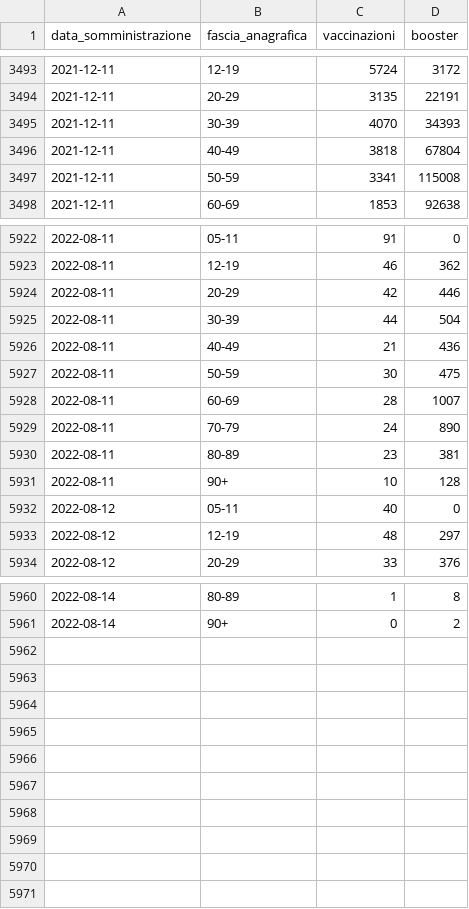
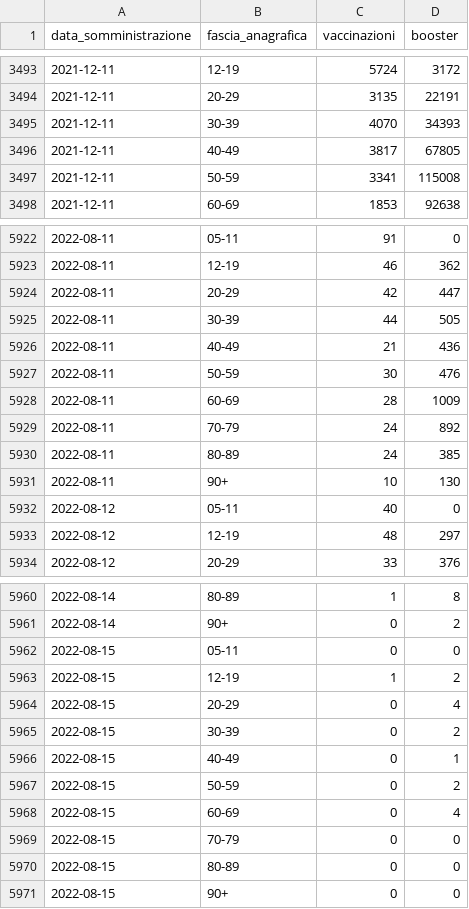
Before and after one commit to floatingpurr/ita-vax-analytics, a CSV file: data/00_ciclo_primario_e_booster/giorno/age.csv, drawn as a sheet; only a part is shown, gaps mark what is left out; the diff covers the shown part only.

```diff
--- a/data/00_ciclo_primario_e_booster/giorno/age.csv
+++ b/data/00_ciclo_primario_e_booster/giorno/age.csv
@@ -3495,3 +3495,3 @@ data_somministrazione,fascia_anagrafica,vaccinazioni,booster
 2021-12-11,30-39,4070,34393
-2021-12-11,40-49,3818,67804
+2021-12-11,40-49,3817,67805
 2021-12-11,50-59,3341,115008
@@ -5923,10 +5923,10 @@ data_somministrazione,fascia_anagrafica,vaccinazioni,booster
 2022-08-11,12-19,46,362
-2022-08-11,20-29,42,446
-2022-08-11,30-39,44,504
+2022-08-11,20-29,42,447
+2022-08-11,30-39,44,505
 2022-08-11,40-49,21,436
-2022-08-11,50-59,30,475
-2022-08-11,60-69,28,1007
-2022-08-11,70-79,24,890
-2022-08-11,80-89,23,381
-2022-08-11,90+,10,128
+2022-08-11,50-59,30,476
+2022-08-11,60-69,28,1009
+2022-08-11,70-79,24,892
+2022-08-11,80-89,24,385
+2022-08-11,90+,10,130
 2022-08-12,05-11,40,0
@@ -5961 +5961,11 @@ data_somministrazione,fascia_anagrafica,vaccinazioni,booster
 2022-08-14,90+,0,2
+2022-08-15,05-11,0,0
+2022-08-15,12-19,1,2
+2022-08-15,20-29,0,4
+2022-08-15,30-39,0,2
+2022-08-15,40-49,0,1
+2022-08-15,50-59,0,2
+2022-08-15,60-69,0,4
+2022-08-15,70-79,0,0
+2022-08-15,80-89,0,0
+2022-08-15,90+,0,0
```
Also changed, not shown: 36 edited cells elsewhere in this file, data/00_ciclo_primario_e_booster/giorno/area.csv, data/00_ciclo_primario_e_booster/giorno_cumulativo/age.csv, 11 other files.
